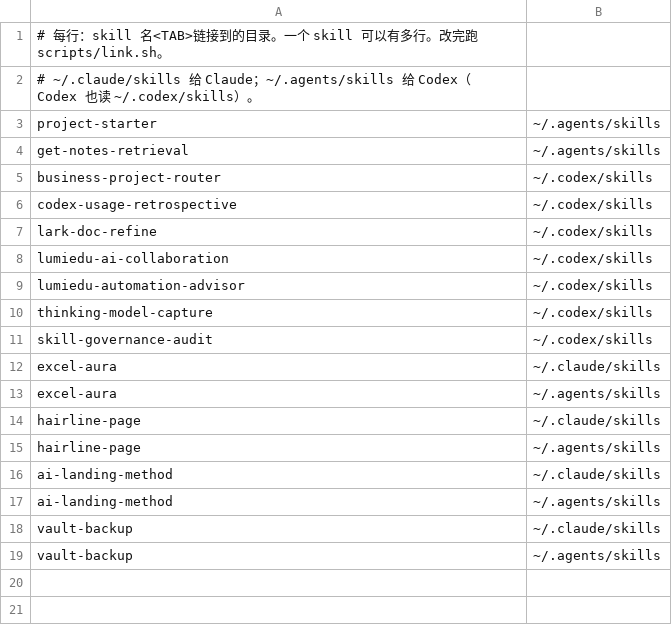
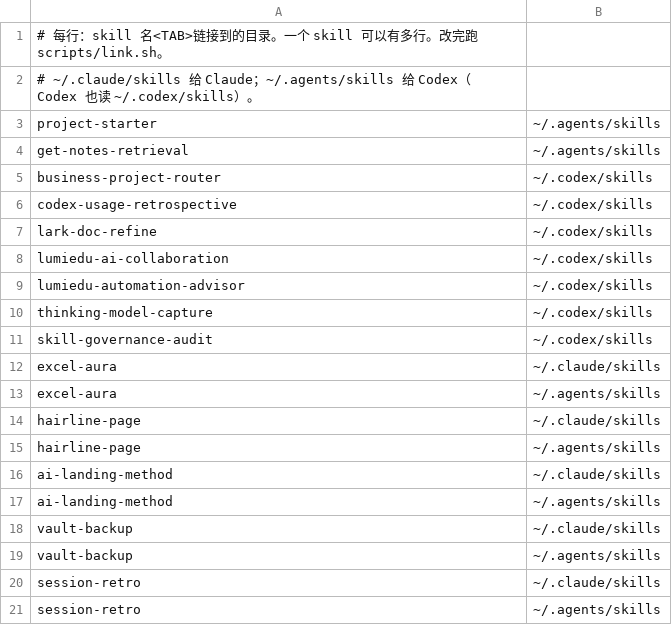
Before and after one commit to Natsukashii1997/my-skills, a TSV file: links.tsv, drawn as a sheet; the diff names each change by its address in the sheet, - before the commit and + after, or states it on an @@ line.

```diff
--- a/links.tsv
+++ b/links.tsv
+row 20: session-retro | ~/.claude/skills
+row 21: session-retro | ~/.agents/skills
```
Also changed, not shown: 1 other file.
